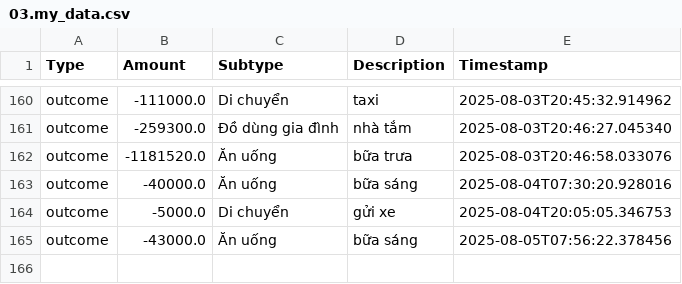
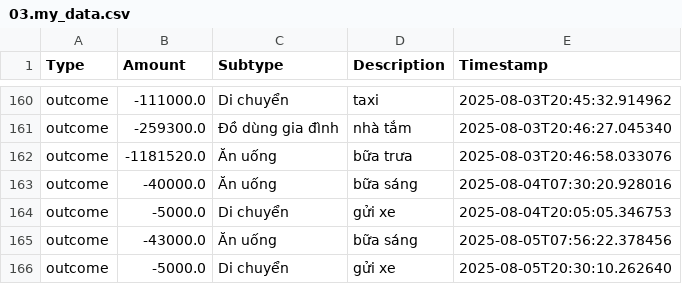
Before and after one commit to itsngocanh/budget-tracking, a CSV file: 03.my_data.csv, drawn as a sheet; only a part is shown, gaps mark what is left out.

Commit message:
Update 03.my_data.csv from expenses.json

```diff
--- a/03.my_data.csv
+++ b/03.my_data.csv
@@ -165 +165,2 @@ outcome,-5000.0,Di chuyển,gửi xe,2025-08-04T20:05:05.346753
 outcome,-43000.0,Ăn uống,bữa sáng,2025-08-05T07:56:22.378456
+outcome,-5000.0,Di chuyển,gửi xe,2025-08-05T20:30:10.262640
```
